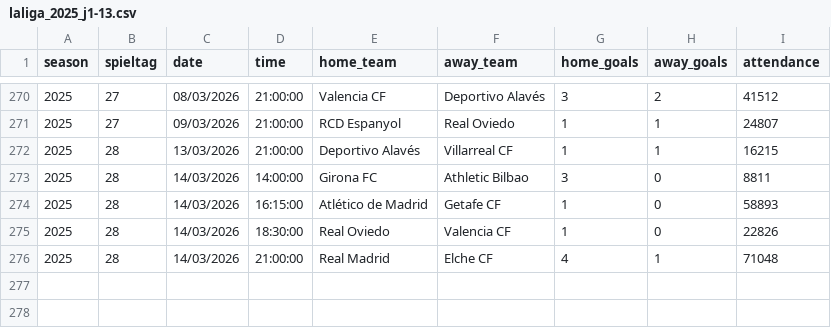
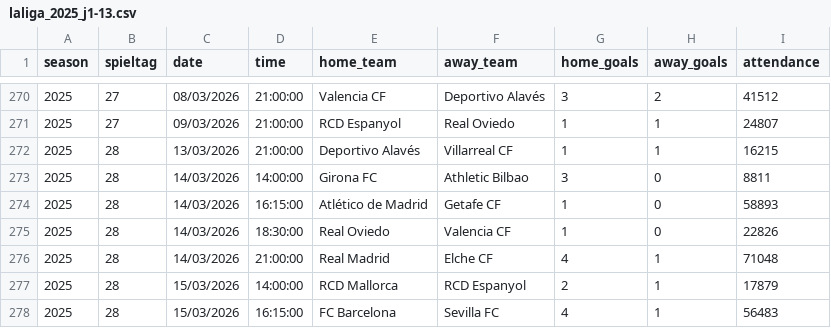
Before and after one commit to jdiegots/aforolab, a CSV file: public/data/matches/laliga_2025_j1-13.csv, drawn as a sheet; only a part is shown, gaps mark what is left out.

```diff
--- a/public/data/matches/laliga_2025_j1-13.csv
+++ b/public/data/matches/laliga_2025_j1-13.csv
@@ -276 +276,3 @@ season,spieltag,date,time,home_team,away_team,home_goals,away_goals,attendance
 2025,28,14/03/2026,21:00:00,Real Madrid,Elche CF,4,1,71048
+2025,28,15/03/2026,14:00:00,RCD Mallorca,RCD Espanyol,2,1,17879
+2025,28,15/03/2026,16:15:00,FC Barcelona,Sevilla FC,4,1,56483
```
Also changed, not shown: public/data/matches/segunda_2025_j1-15.csv.
